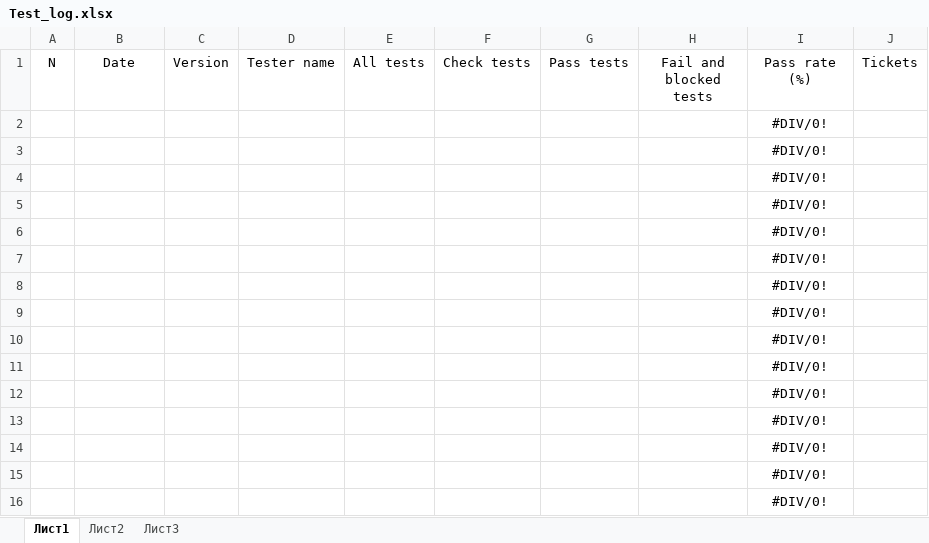
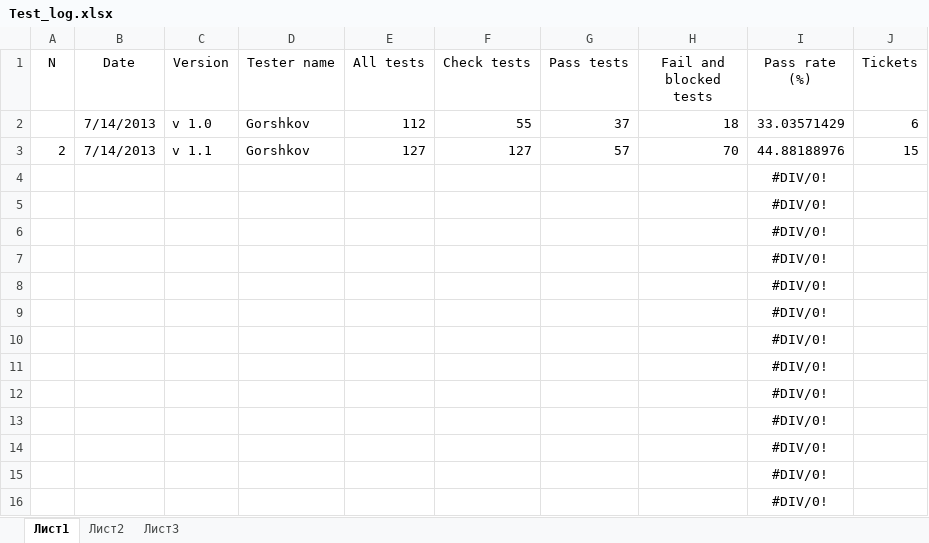
Before and after one commit to los-romka/collective_development, an Excel workbook: Docs/Testing (TES)/Tested/Test_log.xlsx, sheet Лист1, drawn as a sheet; values as stored, in another font and other column widths than the file's, no borders; table styles not drawn; removed rows and columns are numbered as before the commit, all else as after; the diff names each change by its address in the sheet, - before the commit and + after, or states it on an @@ line.

Commit message:
#134 Добавил данные в Test_log

```diff
--- a/Docs/Testing (TES)/Tested/Test_log.xlsx (sheet Лист1)
+++ b/Docs/Testing (TES)/Tested/Test_log.xlsx (sheet Лист1)
-row 2:  |  |  |  |  |  |  |  | #DIV/0!
-row 3:  |  |  |  |  |  |  |  | #DIV/0!
+row 2:  | 7/14/2013 | v 1.0 | Gorshkov | 112 | 55 | 37 | 18 | 33.03571429 | 6
+row 3: 2 | 7/14/2013 | v 1.1 | Gorshkov | 127 | 127 | 57 | 70 | 44.88188976 | 15
```
